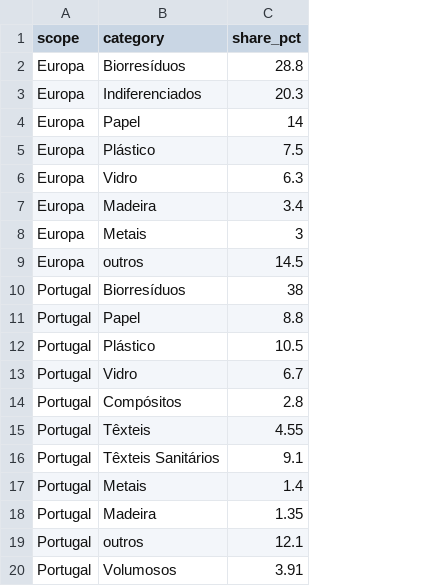
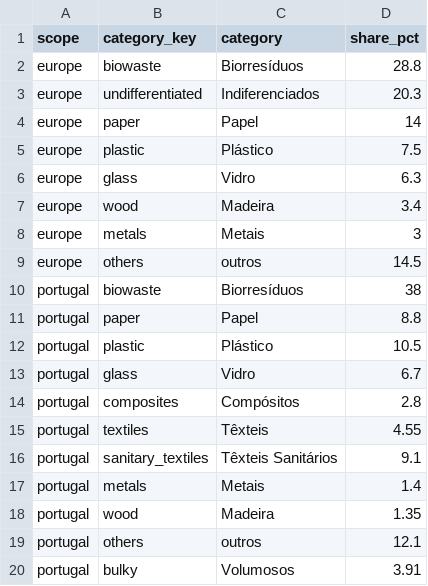
Before and after one commit to helderpgoncalves/novelo, a CSV file: data/processed/waste_composition.csv, drawn as a sheet; the diff names each change by its address in the sheet, - before the commit and + after, or states it on an @@ line.

```diff
--- a/data/processed/waste_composition.csv
+++ b/data/processed/waste_composition.csv
+column B (category_key), rows 2-20: biowaste | undifferentiated | paper | plastic | glass | wood | metals | others | biowaste | paper | plastic | glass | composites | textiles | sanitary_textiles | metals | wood | others | bulky
-A2:A9 (scope): Europa
+A2:A9 (scope): europe
-A10:A20 (scope): Portugal
+A10:A20 (scope): portugal
```
Also changed, not shown: data/processed/circuits.csv, data/processed/data_alerts.csv, 53 other files.
